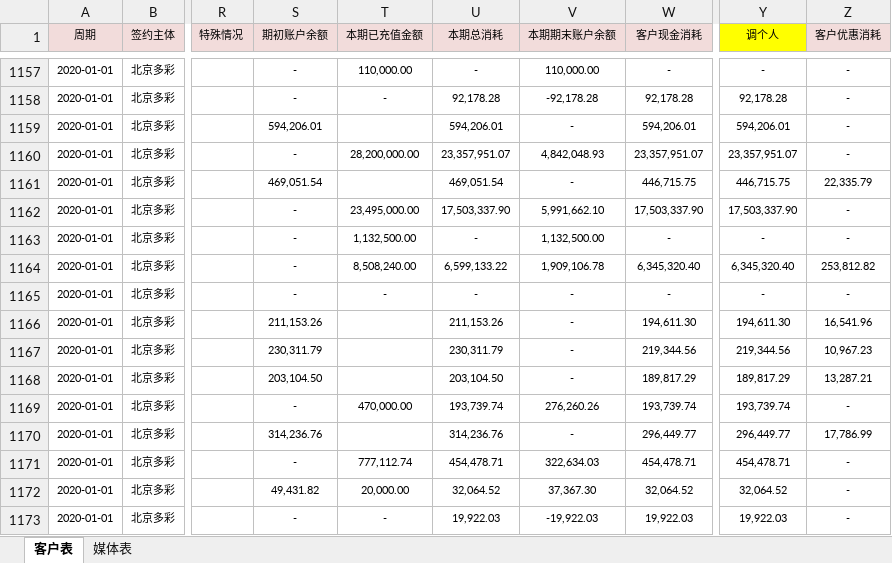
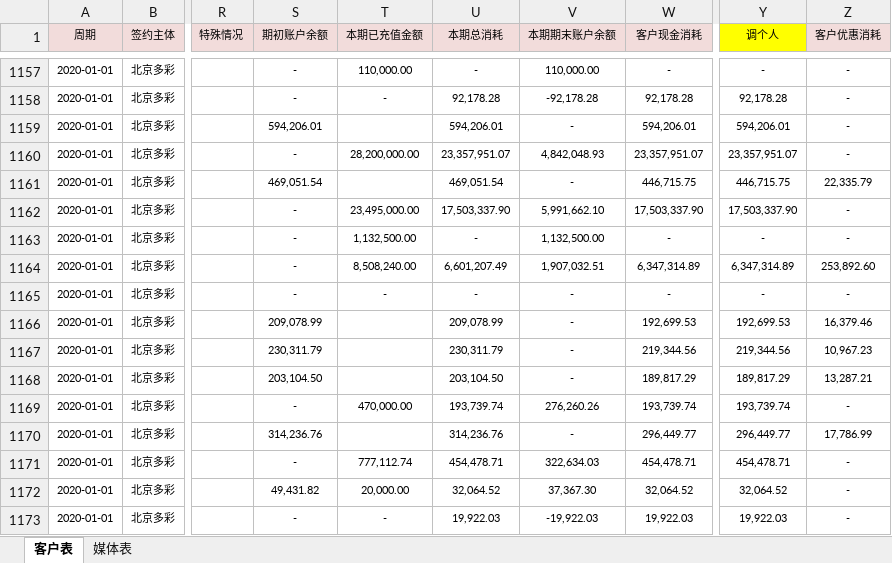
Before and after one commit to o-f-m/-, an Excel workbook: 2020年1月多彩消耗表（财务运营共享版）.xlsx, sheet 客户表, drawn as a sheet; only a part is shown, gaps mark what is left out; values as stored, in another font and other column widths than the file's, no borders; the diff names each change by its address in the sheet, - before the commit and + after, or states it on an @@ line.

Commit message:
2020年1月海南君海头条期初、消耗

```diff
--- a/2020年1月多彩消耗表（财务运营共享版）.xlsx (sheet 客户表)
+++ b/2020年1月多彩消耗表（财务运营共享版）.xlsx (sheet 客户表)
-U1164 (本期总消耗): 6,599,133.22
+U1164 (本期总消耗): 6,601,207.49
-V1164 (本期期末账户余额): 1,909,106.78
+V1164 (本期期末账户余额): 1,907,032.51
-W1164 (客户现金消耗): 6,345,320.40
+W1164 (客户现金消耗): 6,347,314.89
-Y1164 (调个人): 6,345,320.40
+Y1164 (调个人): 6,347,314.89
-Z1164 (客户优惠消耗): 253,812.82
+Z1164 (客户优惠消耗): 253,892.60
-S1166 (期初账户余额): 211,153.26
+S1166 (期初账户余额): 209,078.99
-U1166 (本期总消耗): 211,153.26
+U1166 (本期总消耗): 209,078.99
-W1166 (客户现金消耗): 194,611.30
+W1166 (客户现金消耗): 192,699.53
-Y1166 (调个人): 194,611.30
+Y1166 (调个人): 192,699.53
-Z1166 (客户优惠消耗): 16,541.96
+Z1166 (客户优惠消耗): 16,379.46
```
Also changed, not shown: sheet 媒体表.
